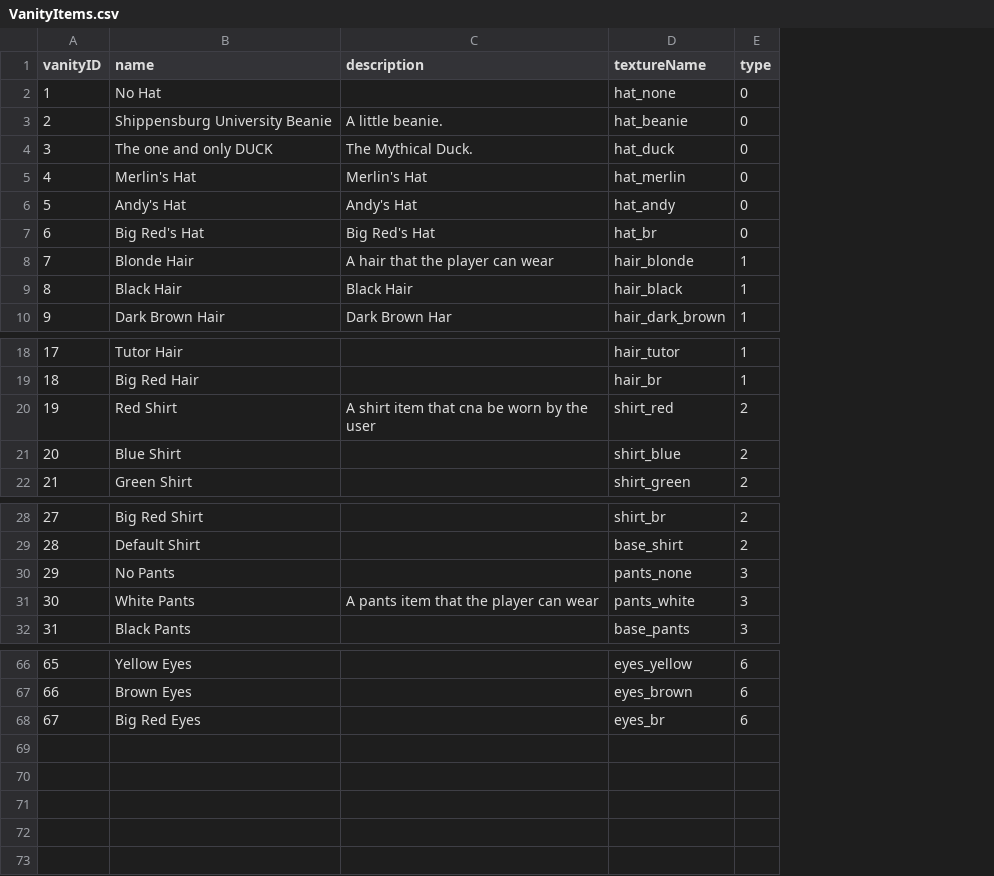
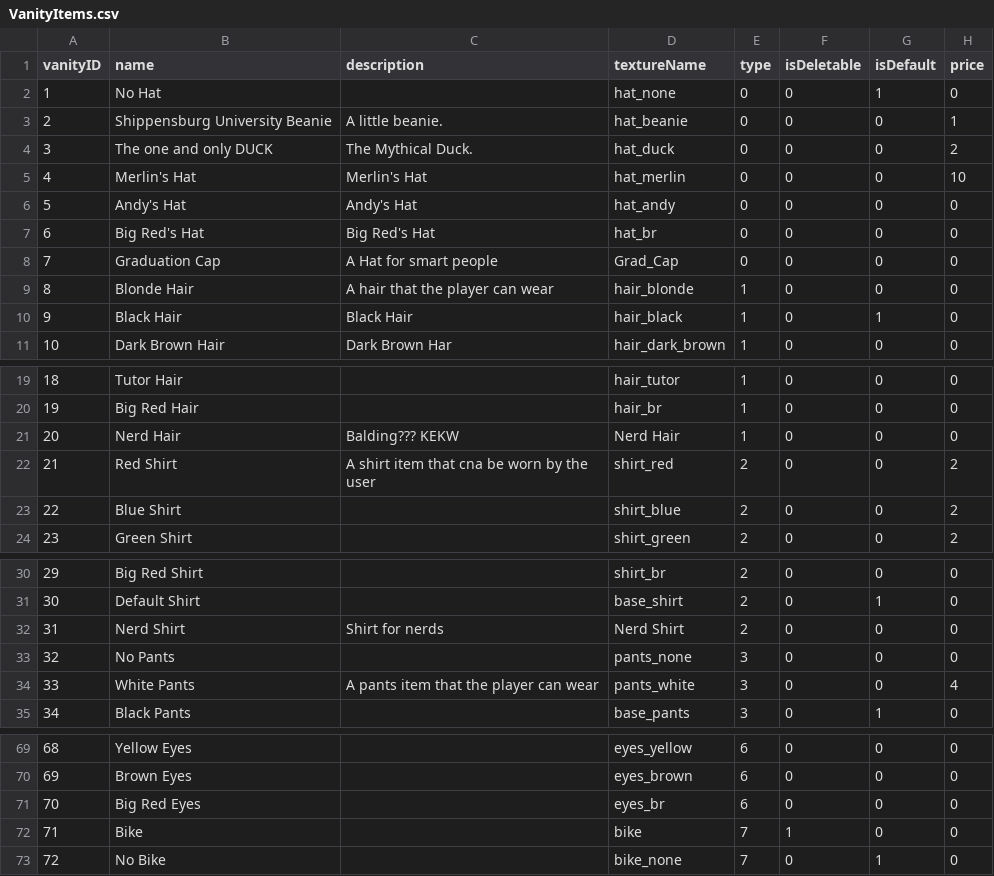
Before and after one commit to brennanmulligan/FreshmanRPGSuite, a CSV file: game_manager/assets/InitialData/VanityItems.csv, drawn as a sheet; only a part is shown, gaps mark what is left out; addresses are those after the commit; the diff names each change by its address in the sheet, - before the commit and + after, or states it on an @@ line.

Commit message:
modified the vanity csv's

```diff
--- a/game_manager/assets/InitialData/VanityItems.csv
+++ b/game_manager/assets/InitialData/VanityItems.csv
+column F (isDeletable), rows 2-7: all 0; rows 9-11: all 0; rows 19-20: 0 | 0; rows 22-24: all 0; rows 30-31: 0 | 0; rows 33-35: all 0; rows 69-71: all 0
+column G (isDefault), rows 2-7: 1 | 0 | 0 | 0 | 0 | 0; rows 9-11: 0 | 1 | 0; rows 19-20: 0 | 0; rows 22-24: all 0; rows 30-31: 0 | 1; rows 33-35: 0 | 0 | 1; rows 69-71: all 0
+column H (price), rows 2-7: 0 | 1 | 2 | 10 | 0 | 0; rows 9-11: all 0; rows 19-20: 0 | 0; rows 22-24: all 2; rows 30-31: 0 | 0; rows 33-35: 0 | 4 | 0; rows 69-71: all 0
+row 8: 7 | Graduation Cap | A Hat for smart people | Grad_Cap | 0 | 0 | 0 | 0
@@ column A (vanityID) renumbered between rows 9 and 71 @@
+row 21: 20 | Nerd Hair | Balding??? KEKW | Nerd Hair | 1 | 0 | 0 | 0
+row 32: 31 | Nerd Shirt | Shirt for nerds | Nerd Shirt | 2 | 0 | 0 | 0
+row 72: 71 | Bike |  | bike | 7 | 1 | 0 | 0
+row 73: 72 | No Bike |  | bike_none | 7 | 0 | 1 | 0
```
Also changed, not shown: 2 other files.
